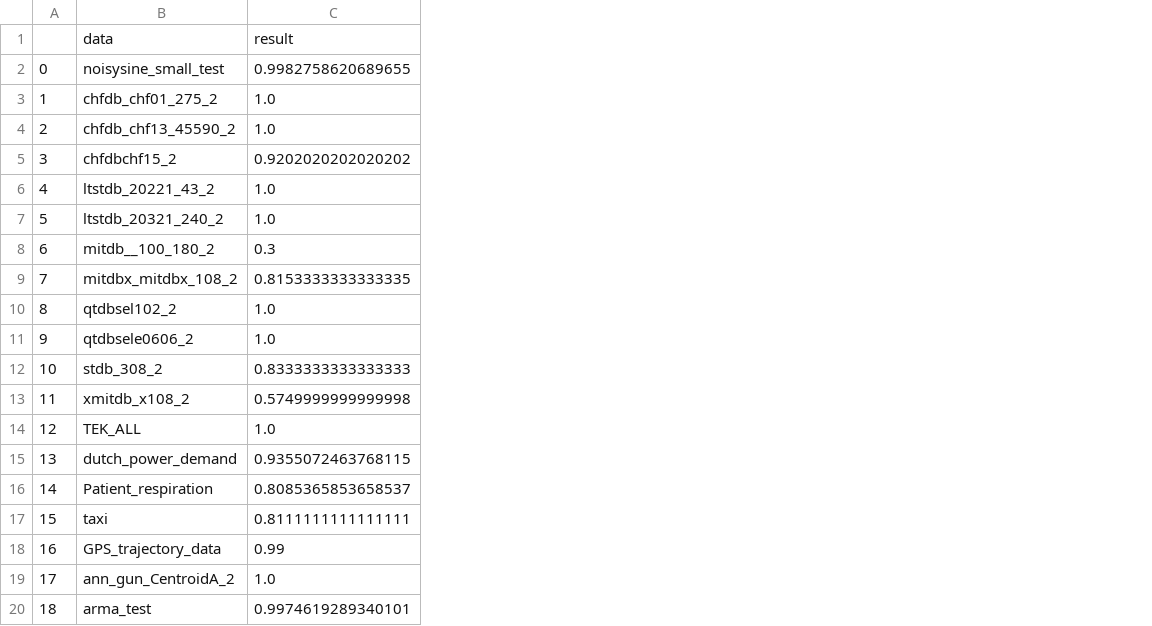
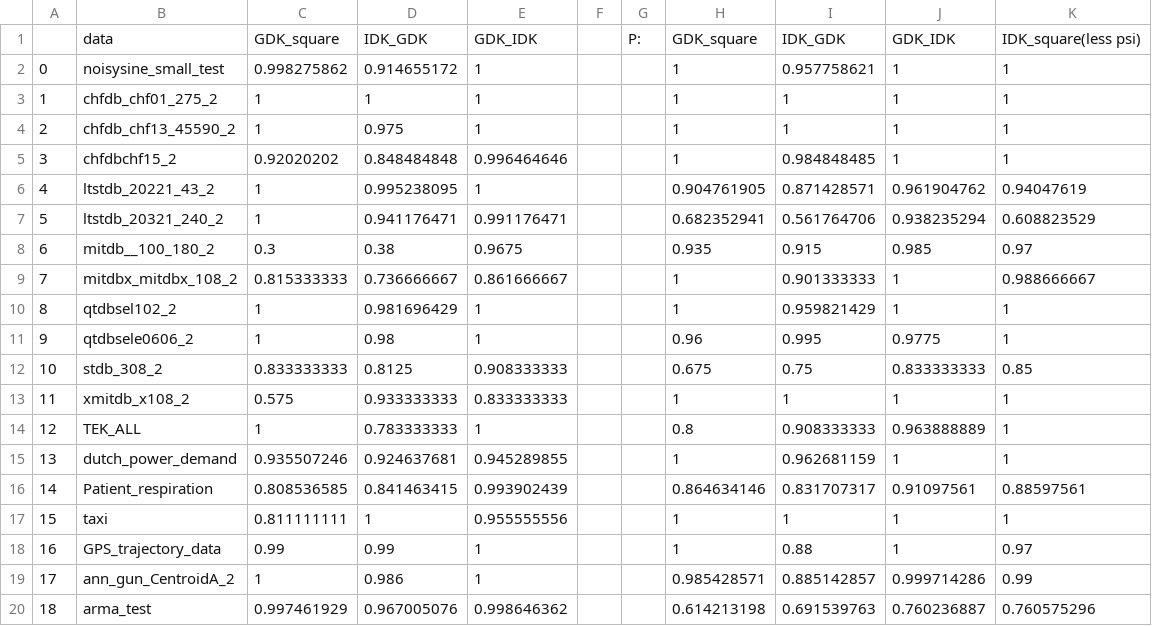
Before and after one commit to BuleSky233/Pipeline, a CSV file: GDK_square_result_shortTS/result.csv, drawn as a sheet; removed rows and columns are numbered as before the commit, all else as after; the diff names each change by its address in the sheet, - before the commit and + after, or states it on an @@ line.

```diff
--- a/GDK_square_result_shortTS/result.csv
+++ b/GDK_square_result_shortTS/result.csv
-column C, rows 1-20: result | 0.9982758620689655 | 1.0 | 1.0 | 0.9202020202020202 | 1.0 | 1.0 | 0.3 | 0.8153333333333335 | 1.0 | 1.0 | 0.8333333333333333 | 0.5749999999999998 | 1.0 | 0.9355072463768115 | 0.8085365853658537 | 0.8111111111111111 | 0.99 | 1.0 | 0.9974619289340101
+column C, rows 1-20: GDK_square | 0.998275862 | 1 | 1 | 0.92020202 | 1 | 1 | 0.3 | 0.815333333 | 1 | 1 | 0.833333333 | 0.575 | 1 | 0.935507246 | 0.808536585 | 0.811111111 | 0.99 | 1 | 0.997461929
+column D, rows 1-20: IDK_GDK | 0.914655172 | 1 | 0.975 | 0.848484848 | 0.995238095 | 0.941176471 | 0.38 | 0.736666667 | 0.981696429 | 0.98 | 0.8125 | 0.933333333 | 0.783333333 | 0.924637681 | 0.841463415 | 1 | 0.99 | 0.986 | 0.967005076
+column E, rows 1-20: GDK_IDK | 1 | 1 | 1 | 0.996464646 | 1 | 0.991176471 | 0.9675 | 0.861666667 | 1 | 1 | 0.908333333 | 0.833333333 | 1 | 0.945289855 | 0.993902439 | 0.955555556 | 1 | 1 | 0.998646362
+column F, empty
+column G, row 1: P:
+column H, rows 1-20: GDK_square | 1 | 1 | 1 | 1 | 0.904761905 | 0.682352941 | 0.935 | 1 | 1 | 0.96 | 0.675 | 1 | 0.8 | 1 | 0.864634146 | 1 | 1 | 0.985428571 | 0.614213198
+column I, rows 1-20: IDK_GDK | 0.957758621 | 1 | 1 | 0.984848485 | 0.871428571 | 0.561764706 | 0.915 | 0.901333333 | 0.959821429 | 0.995 | 0.75 | 1 | 0.908333333 | 0.962681159 | 0.831707317 | 1 | 0.88 | 0.885142857 | 0.691539763
+column J, rows 1-20: GDK_IDK | 1 | 1 | 1 | 1 | 0.961904762 | 0.938235294 | 0.985 | 1 | 1 | 0.9775 | 0.833333333 | 1 | 0.963888889 | 1 | 0.91097561 | 1 | 1 | 0.999714286 | 0.760236887
+column K, rows 1-20: IDK_square(less psi) | 1 | 1 | 1 | 1 | 0.94047619 | 0.608823529 | 0.97 | 0.988666667 | 1 | 1 | 0.85 | 1 | 1 | 1 | 0.88597561 | 1 | 0.97 | 0.99 | 0.760575296
```
Also changed, not shown: 3 other files.
